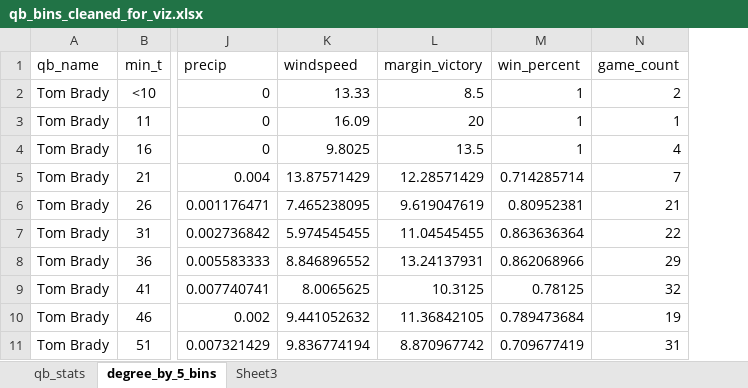
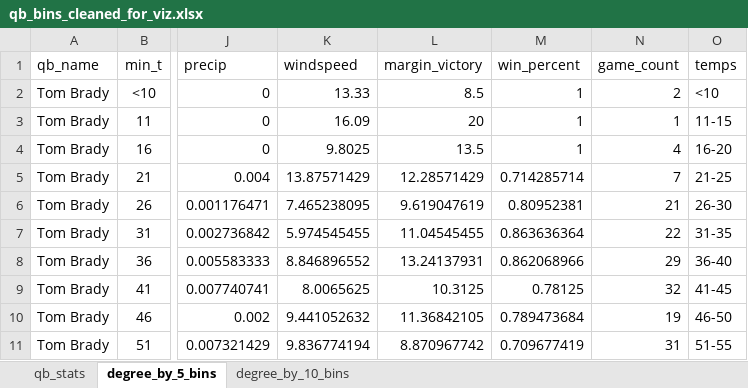
Before and after one commit to zjpeterson440/personal_projects, an Excel workbook: NFL Project/qb_bins_cleaned_for_viz.xlsx, sheet degree_by_5_bins, drawn as a sheet; only a part is shown, gaps mark what is left out; values as stored, in another font and other column widths than the file's, no borders; the diff names each change by its address in the sheet, - before the commit and + after, or states it on an @@ line.

```diff
--- a/NFL Project/qb_bins_cleaned_for_viz.xlsx (sheet degree_by_5_bins)
+++ b/NFL Project/qb_bins_cleaned_for_viz.xlsx (sheet degree_by_5_bins)
-sheet tab: Sheet3
+sheet tab: degree_by_10_bins
+column O (temps), rows 2-11: <10 | 11-15 | 16-20 | 21-25 | 26-30 | 31-35 | 36-40 | 41-45 | 46-50 | 51-55
```
Also changed, not shown: sheet qb_stats, sheet degree_by_10_bins.
